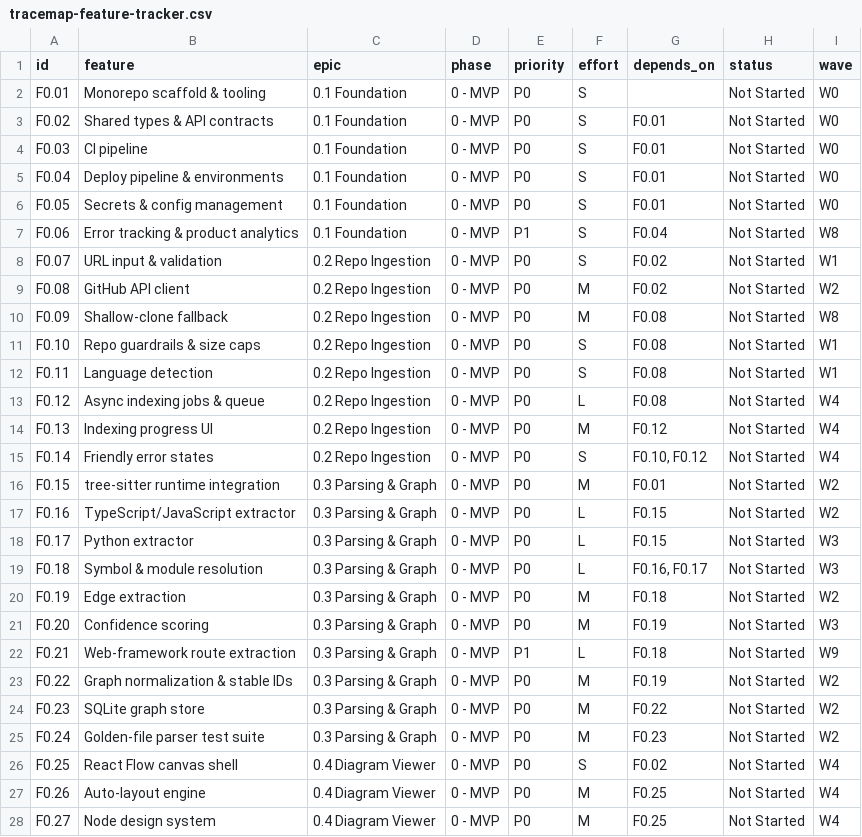
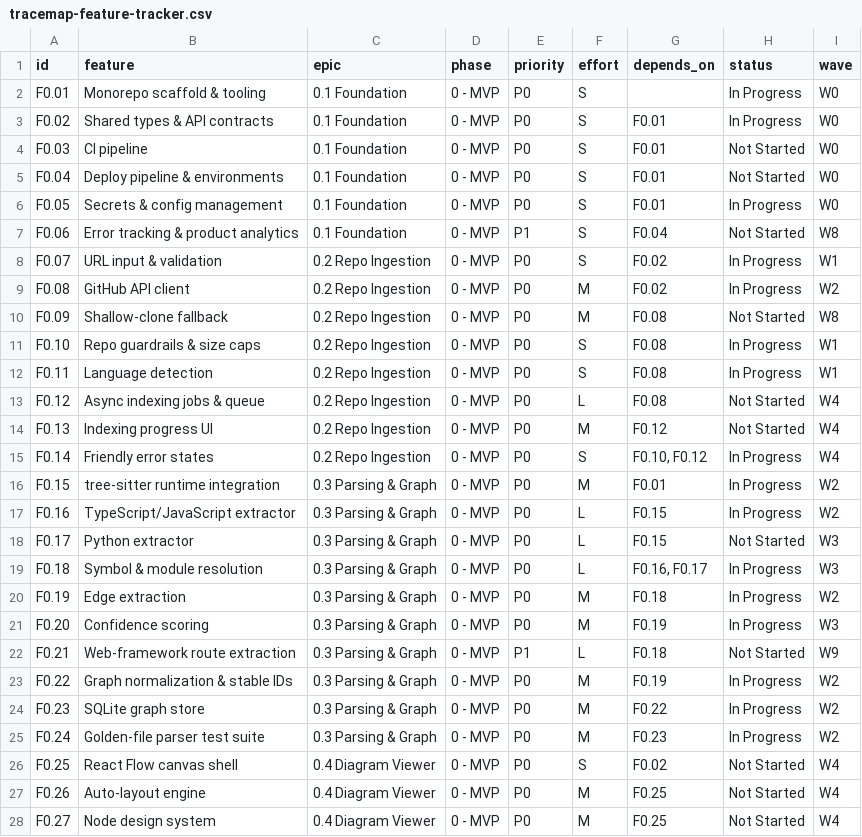
Before and after one commit to TheIrvin/Cartograph, a CSV file: tracemap-feature-tracker.csv, drawn as a sheet; only a part is shown; the diff covers the shown part only.

Commit message:
docs: reconcile backend progress after local merge

```diff
--- a/tracemap-feature-tracker.csv
+++ b/tracemap-feature-tracker.csv
@@ -1,26 +1,26 @@
 id,feature,epic,phase,priority,effort,depends_on,status,wave
-F0.01,Monorepo scaffold & tooling,0.1 Foundation,0 - MVP,P0,S,,Not Started,W0
-F0.02,Shared types & API contracts,0.1 Foundation,0 - MVP,P0,S,F0.01,Not Started,W0
+F0.01,Monorepo scaffold & tooling,0.1 Foundation,0 - MVP,P0,S,,In Progress,W0
+F0.02,Shared types & API contracts,0.1 Foundation,0 - MVP,P0,S,F0.01,In Progress,W0
 F0.03,CI pipeline,0.1 Foundation,0 - MVP,P0,S,F0.01,Not Started,W0
 F0.04,Deploy pipeline & environments,0.1 Foundation,0 - MVP,P0,S,F0.01,Not Started,W0
-F0.05,Secrets & config management,0.1 Foundation,0 - MVP,P0,S,F0.01,Not Started,W0
+F0.05,Secrets & config management,0.1 Foundation,0 - MVP,P0,S,F0.01,In Progress,W0
 F0.06,Error tracking & product analytics,0.1 Foundation,0 - MVP,P1,S,F0.04,Not Started,W8
-F0.07,URL input & validation,0.2 Repo Ingestion,0 - MVP,P0,S,F0.02,Not Started,W1
-F0.08,GitHub API client,0.2 Repo Ingestion,0 - MVP,P0,M,F0.02,Not Started,W2
+F0.07,URL input & validation,0.2 Repo Ingestion,0 - MVP,P0,S,F0.02,In Progress,W1
+F0.08,GitHub API client,0.2 Repo Ingestion,0 - MVP,P0,M,F0.02,In Progress,W2
 F0.09,Shallow-clone fallback,0.2 Repo Ingestion,0 - MVP,P0,M,F0.08,Not Started,W8
-F0.10,Repo guardrails & size caps,0.2 Repo Ingestion,0 - MVP,P0,S,F0.08,Not Started,W1
-F0.11,Language detection,0.2 Repo Ingestion,0 - MVP,P0,S,F0.08,Not Started,W1
+F0.10,Repo guardrails & size caps,0.2 Repo Ingestion,0 - MVP,P0,S,F0.08,In Progress,W1
+F0.11,Language detection,0.2 Repo Ingestion,0 - MVP,P0,S,F0.08,In Progress,W1
 F0.12,Async indexing jobs & queue,0.2 Repo Ingestion,0 - MVP,P0,L,F0.08,Not Started,W4
 F0.13,Indexing progress UI,0.2 Repo Ingestion,0 - MVP,P0,M,F0.12,Not Started,W4
-F0.14,Friendly error states,0.2 Repo Ingestion,0 - MVP,P0,S,"F0.10, F0.12",Not Started,W4
-F0.15,tree-sitter runtime integration,0.3 Parsing & Graph,0 - MVP,P0,M,F0.01,Not Started,W2
-F0.16,TypeScript/JavaScript extractor,0.3 Parsing & Graph,0 - MVP,P0,L,F0.15,Not Started,W2
+F0.14,Friendly error states,0.2 Repo Ingestion,0 - MVP,P0,S,"F0.10, F0.12",In Progress,W4
+F0.15,tree-sitter runtime integration,0.3 Parsing & Graph,0 - MVP,P0,M,F0.01,In Progress,W2
+F0.16,TypeScript/JavaScript extractor,0.3 Parsing & Graph,0 - MVP,P0,L,F0.15,In Progress,W2
 F0.17,Python extractor,0.3 Parsing & Graph,0 - MVP,P0,L,F0.15,Not Started,W3
-F0.18,Symbol & module resolution,0.3 Parsing & Graph,0 - MVP,P0,L,"F0.16, F0.17",Not Started,W3
-F0.19,Edge extraction,0.3 Parsing & Graph,0 - MVP,P0,M,F0.18,Not Started,W2
-F0.20,Confidence scoring,0.3 Parsing & Graph,0 - MVP,P0,M,F0.19,Not Started,W3
+F0.18,Symbol & module resolution,0.3 Parsing & Graph,0 - MVP,P0,L,"F0.16, F0.17",In Progress,W3
+F0.19,Edge extraction,0.3 Parsing & Graph,0 - MVP,P0,M,F0.18,In Progress,W2
+F0.20,Confidence scoring,0.3 Parsing & Graph,0 - MVP,P0,M,F0.19,In Progress,W3
 F0.21,Web-framework route extraction,0.3 Parsing & Graph,0 - MVP,P1,L,F0.18,Not Started,W9
-F0.22,Graph normalization & stable IDs,0.3 Parsing & Graph,0 - MVP,P0,M,F0.19,Not Started,W2
-F0.23,SQLite graph store,0.3 Parsing & Graph,0 - MVP,P0,M,F0.22,Not Started,W2
-F0.24,Golden-file parser test suite,0.3 Parsing & Graph,0 - MVP,P0,M,F0.23,Not Started,W2
+F0.22,Graph normalization & stable IDs,0.3 Parsing & Graph,0 - MVP,P0,M,F0.19,In Progress,W2
+F0.23,SQLite graph store,0.3 Parsing & Graph,0 - MVP,P0,M,F0.22,In Progress,W2
+F0.24,Golden-file parser test suite,0.3 Parsing & Graph,0 - MVP,P0,M,F0.23,In Progress,W2
 F0.25,React Flow canvas shell,0.4 Diagram Viewer,0 - MVP,P0,S,F0.02,Not Started,W4
```
Also changed, not shown: 1 edited cell elsewhere in this file, 3 other files.
